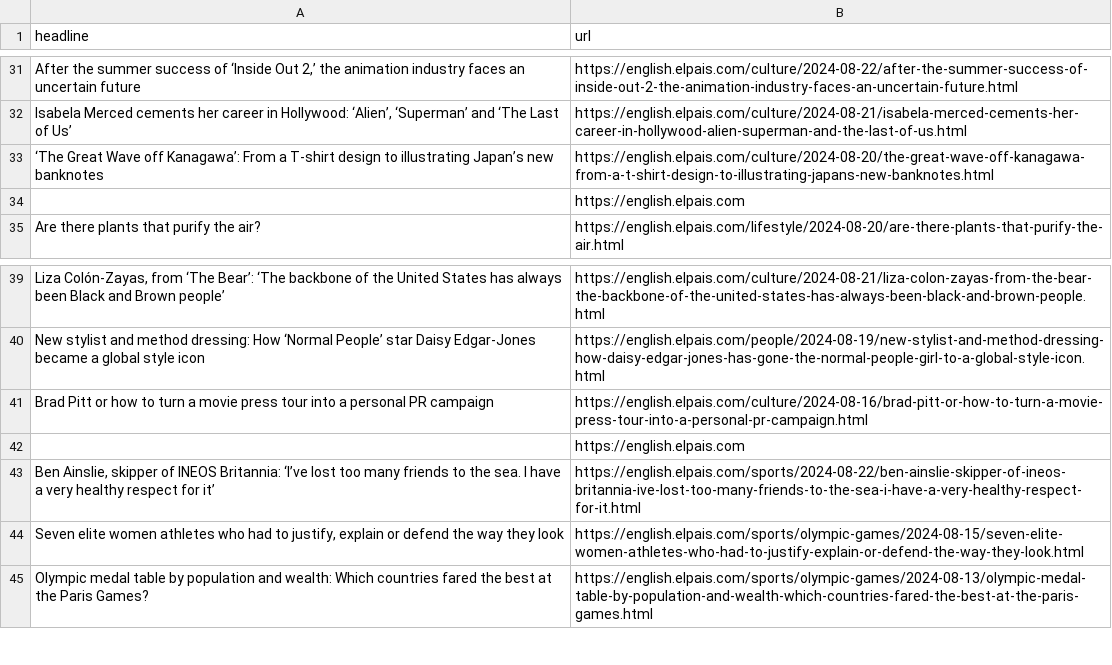
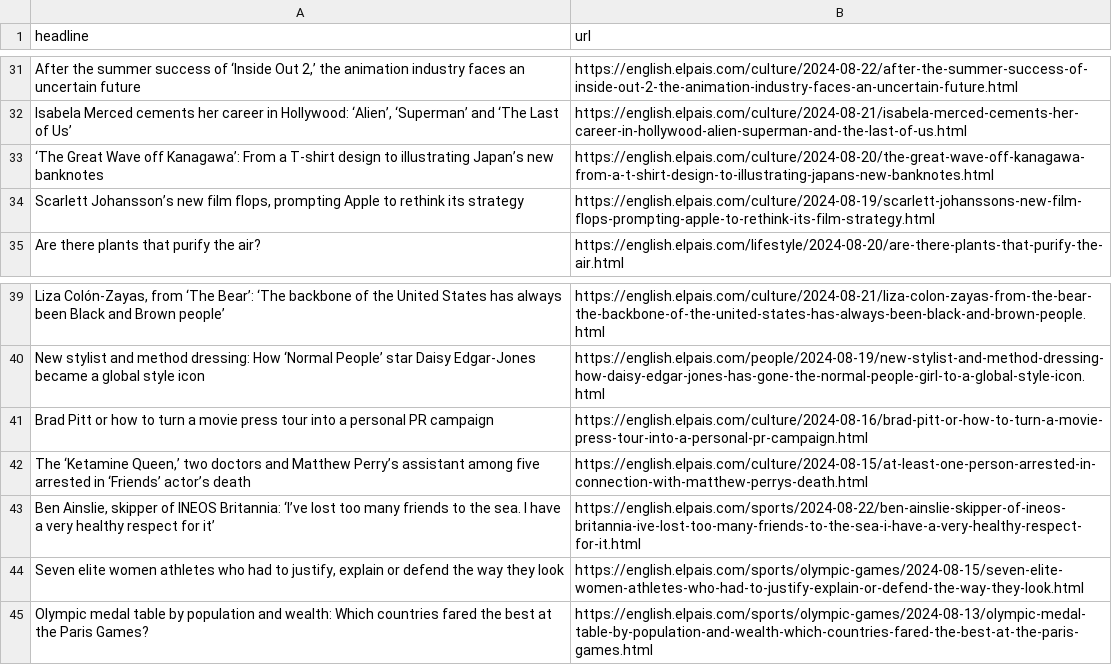
Before and after one commit to jsoma/el-pais-autoscraper, a CSV file: headlines.csv, drawn as a sheet; only a part is shown, gaps mark what is left out; removed rows and columns are numbered as before the commit, all else as after; the diff names each change by its address in the sheet, - before the commit and + after, or states it on an @@ line.

```diff
--- a/headlines.csv
+++ b/headlines.csv
-row 34:  | https://english.elpais.com
+row 34: Scarlett Johansson’s new film flops, prompting Apple to rethink its strategy | https://english.elpais.com/culture/2024-08-19/scarlett-johanssons-new-film-flops-prompting-apple-to-rethink-its-film-strategy.html
-row 42:  | https://english.elpais.com
+row 42: The ‘Ketamine Queen,’ two doctors and Matthew Perry’s assistant among five arrested in ‘Friends’ actor’s death | https://english.elpais.com/culture/2024-08-15/at-least-one-person-arrested-in-connection-with-matthew-perrys-death.html
```
